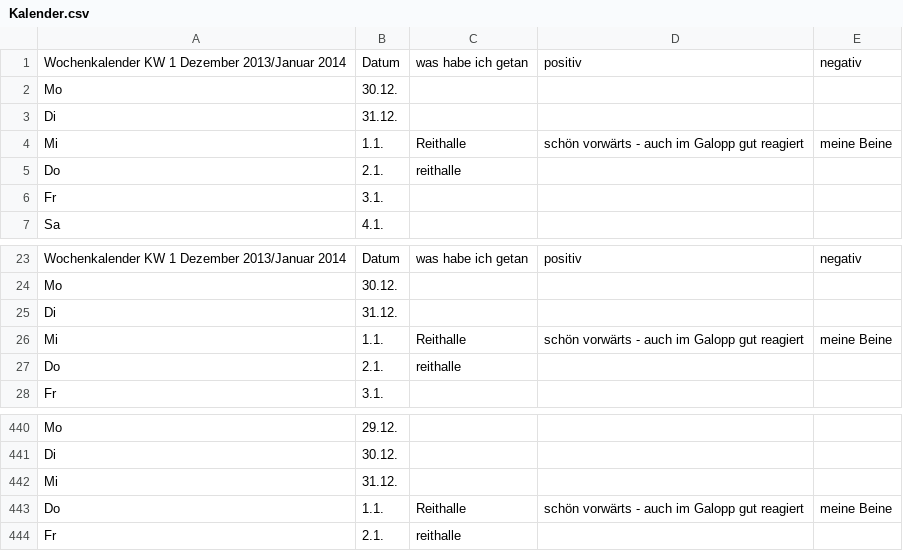
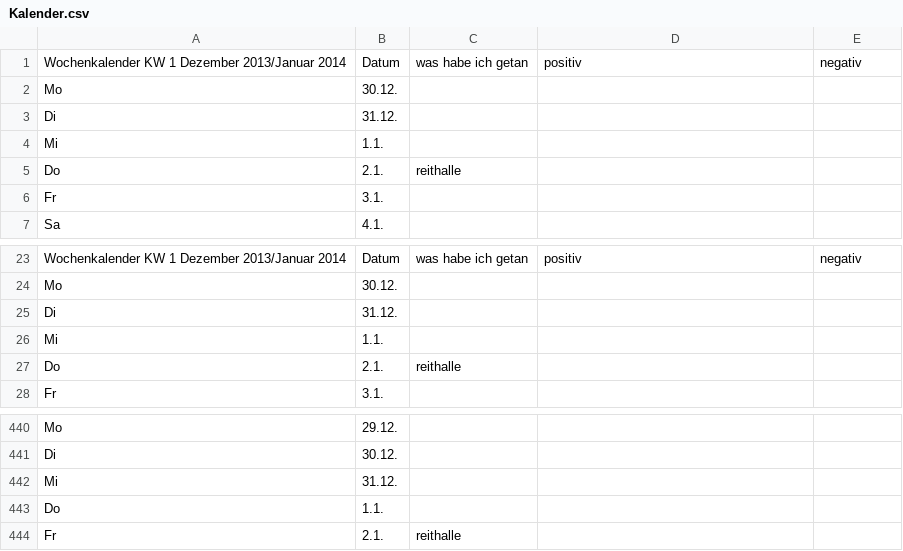
Before and after one commit to Kaschina/Reitunterricht, a CSV file: Kalender.csv, drawn as a sheet; only a part is shown, gaps mark what is left out.

Commit message:
1.1.

```diff
--- a/Kalender.csv
+++ b/Kalender.csv
@@ -3,3 +3,3 @@ Mo,30.12., , ,
 Di,31.12., , ,
-Mi,1.1.,Reithalle,schön vorwärts - auch im Galopp gut reagiert,meine Beine
+Mi,1.1.,,,
 Do,2.1.,reithalle,,
@@ -25,3 +25,3 @@ Mo,30.12., , ,
 Di,31.12., , ,
-Mi,1.1.,Reithalle,schön vorwärts - auch im Galopp gut reagiert,meine Beine
+Mi,1.1.,,,
 Do,2.1.,reithalle,,
@@ -442,3 +442,3 @@ Di,30.12., , ,
 Mi,31.12., , ,
-Do,1.1.,Reithalle,schön vorwärts - auch im Galopp gut reagiert,meine Beine
+Do,1.1.,,,
 Fr,2.1.,reithalle,,
```
